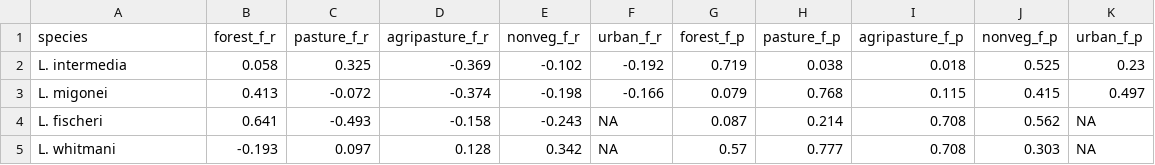
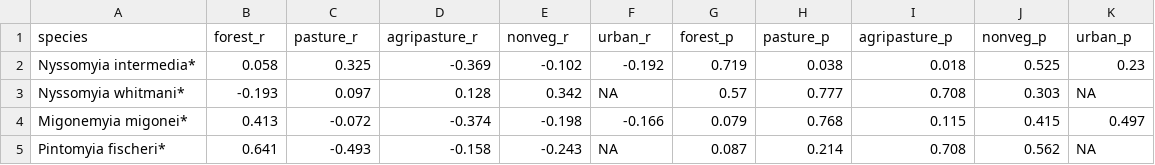
Before and after one commit to brunomc-eco/paracambi-sandflies, a CSV file: outputs/03_correl_test.csv, drawn as a sheet.

Commit message:
final edits on correl script

```diff
--- a/outputs/03_correl_test.csv
+++ b/outputs/03_correl_test.csv
@@ -1,5 +1,5 @@
-species,forest_f_r,pasture_f_r,agripasture_f_r,nonveg_f_r,urban_f_r,forest_f_p,pasture_f_p,agripasture_f_p,nonveg_f_p,urban_f_p
-L. intermedia,0.058,0.325,-0.369,-0.102,-0.192,0.719,0.038,0.018,0.525,0.23
-L. migonei,0.413,-0.072,-0.374,-0.198,-0.166,0.079,0.768,0.115,0.415,0.497
-L. fischeri,0.641,-0.493,-0.158,-0.243,NA,0.087,0.214,0.708,0.562,NA
-L. whitmani,-0.193,0.097,0.128,0.342,NA,0.57,0.777,0.708,0.303,NA
+species,forest_r,pasture_r,agripasture_r,nonveg_r,urban_r,forest_p,pasture_p,agripasture_p,nonveg_p,urban_p
+Nyssomyia intermedia*,0.058,0.325,-0.369,-0.102,-0.192,0.719,0.038,0.018,0.525,0.23
+Nyssomyia whitmani*,-0.193,0.097,0.128,0.342,NA,0.57,0.777,0.708,0.303,NA
+Migonemyia migonei*,0.413,-0.072,-0.374,-0.198,-0.166,0.079,0.768,0.115,0.415,0.497
+Pintomyia fischeri*,0.641,-0.493,-0.158,-0.243,NA,0.087,0.214,0.708,0.562,NA
```
Also changed, not shown: outputs/02_land_covers_1000m_buffer.csv, outputs/02_land_covers_200m_buffer.csv, 3 other files.
